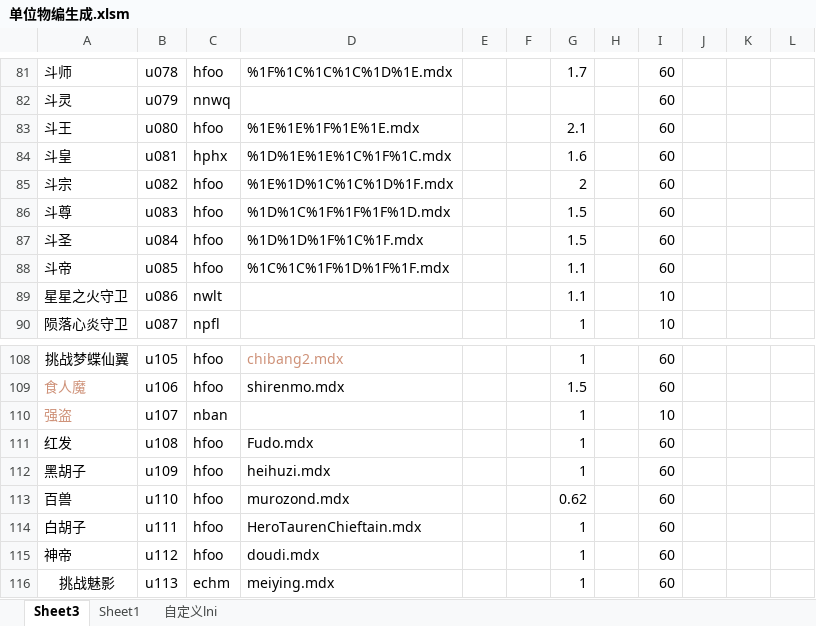
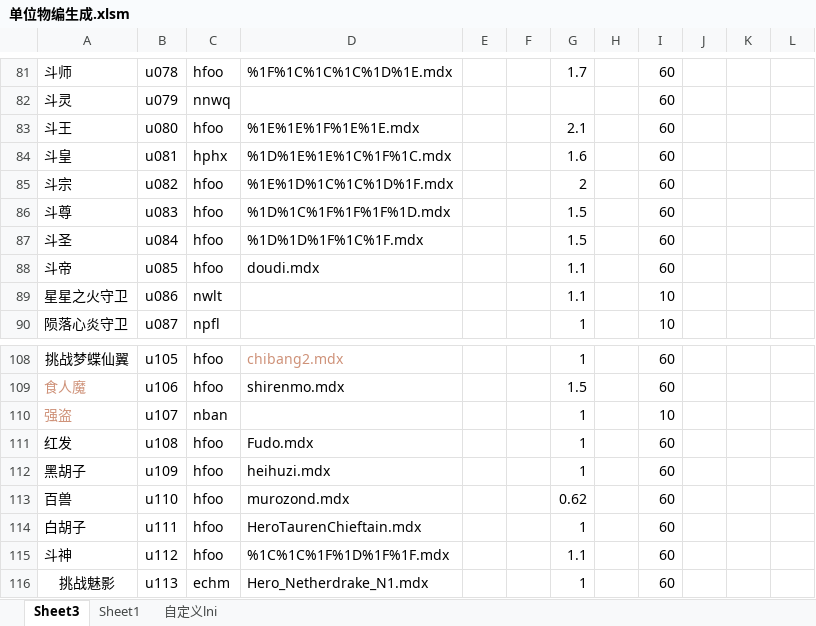
Before and after one commit to jeffworkflow/muban_defence, an Excel workbook: map/table/单位物编生成.xlsm, sheet Sheet3, drawn as a sheet; only a part is shown, gaps mark what is left out; values as stored, in another font and other column widths than the file's, no borders; charts and pictures and conditional formats not drawn; the diff names each change by its address in the sheet, - before the commit and + after, or states it on an @@ line.

```diff
--- a/map/table/单位物编生成.xlsm (sheet Sheet3)
+++ b/map/table/单位物编生成.xlsm (sheet Sheet3)
-D88: %1C%1C%1F%1D%1F%1F.mdx
+D88: doudi.mdx
-A115: 神帝
+A115: 斗神
-D115: doudi.mdx
+D115: %1C%1C%1F%1D%1F%1F.mdx
-G115: 1
+G115: 1.1
-D116: meiying.mdx
+D116: Hero_Netherdrake_N1.mdx
```
Also changed, not shown: sheet 自定义lni, 16 other files.
